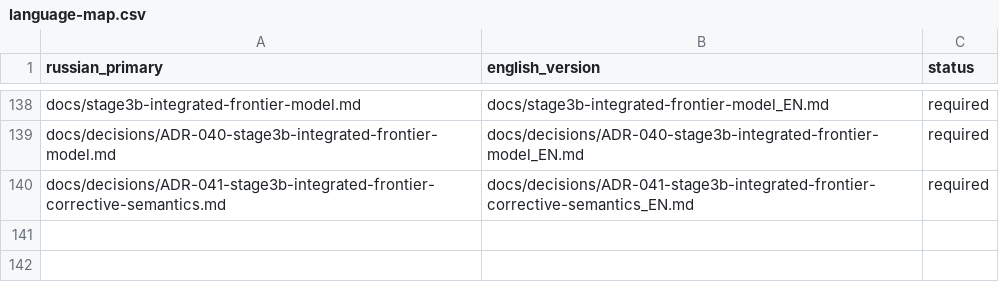
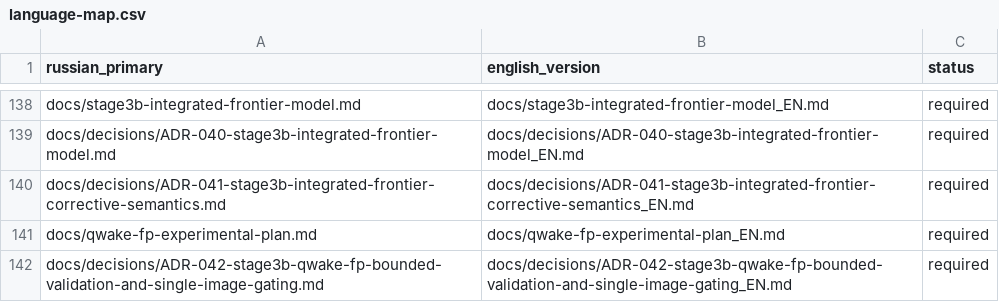
Before and after one commit to attractor-set/torch2pc-layerwise-thesis, a CSV file: docs/language-map.csv, drawn as a sheet; only a part is shown, gaps mark what is left out; the diff names each change by its address in the sheet, - before the commit and + after, or states it on an @@ line.

Commit message:
docs(stage3b): freeze bounded QWake-FP single-image plan

```diff
--- a/docs/language-map.csv
+++ b/docs/language-map.csv
+row 141: docs/qwake-fp-experimental-plan.md | docs/qwake-fp-experimental-plan_EN.md | required
+row 142: docs/decisions/ADR-042-stage3b-qwake-fp-bounded-validation-and-single-image-gating.md | docs/decisions/ADR-042-stage3b-qwake-fp-bounded-validation-and-single-image-gating_EN.md | required
```
Also changed, not shown: 28 other files.
